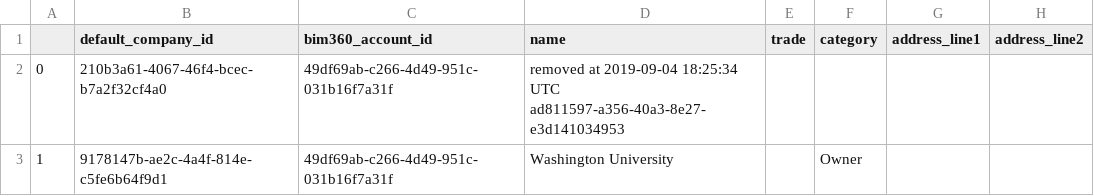
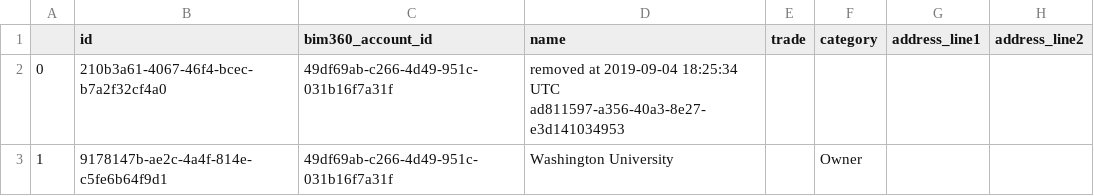
Before and after one commit to zigot1/PROJECT_03, a CSV file: cleaned_companies.csv, drawn as a sheet; only a part is shown; the diff names each change by its address in the sheet, - before the commit and + after, or states it on an @@ line.

```diff
--- a/cleaned_companies.csv
+++ b/cleaned_companies.csv
-B1: default_company_id
+B1: id
```
Also changed, not shown: 2 other files.
